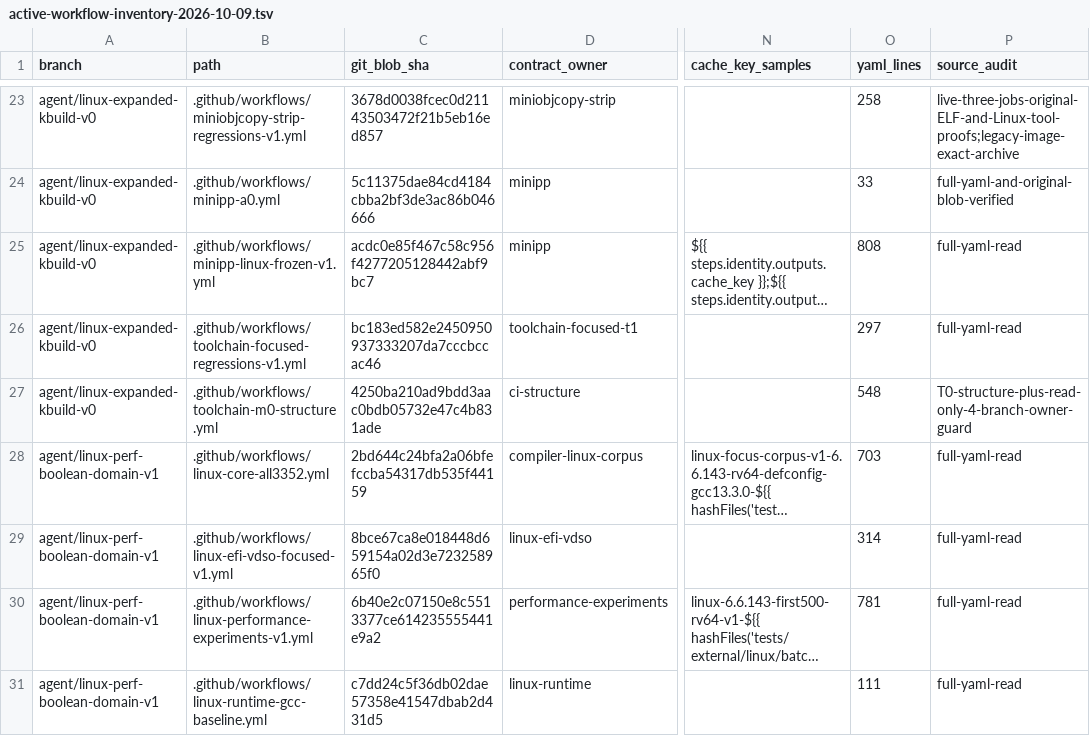
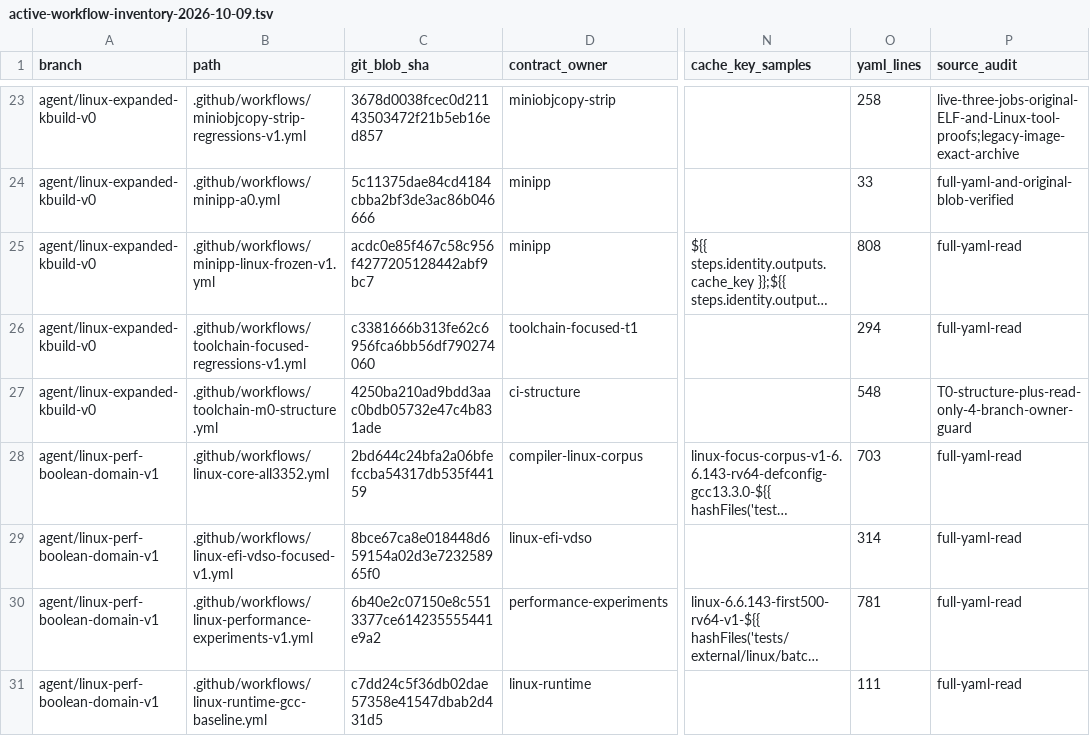
Before and after one commit to yituanxing/minic-toolchain, a TSV file: docs/ci/active-workflow-inventory-2026-10-09.tsv, drawn as a sheet; only a part is shown, gaps mark what is left out; long unchanged cells end in …; the diff names each change by its address in the sheet, - before the commit and + after, or states it on an @@ line.

```diff
--- a/docs/ci/active-workflow-inventory-2026-10-09.tsv
+++ b/docs/ci/active-workflow-inventory-2026-10-09.tsv
-C26 (git_blob_sha): bc183ed582e2450950937333207da7cccbccac46
+C26 (git_blob_sha): c3381666b313fe62c6956fca6bb56df790274060
-O26 (yaml_lines): 297
+O26 (yaml_lines): 294
```
Also changed, not shown: 2 other files.
